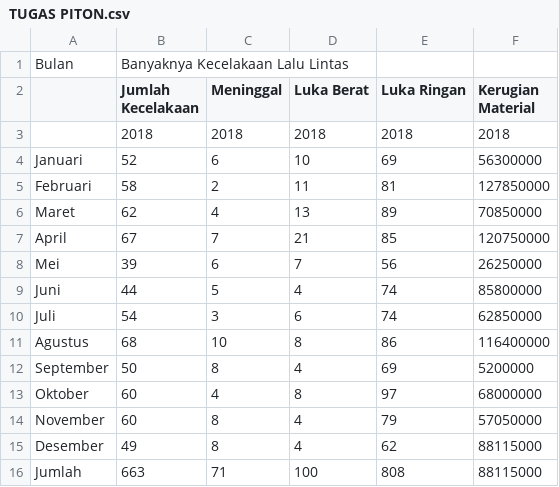
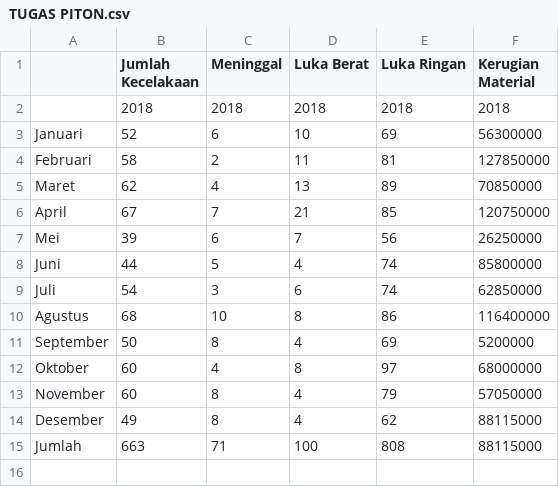
Before and after one commit to 23nofendrimarsa/Komge02, a CSV file: TUGAS PITON.csv, drawn as a sheet.

Commit message:
Update TUGAS PITON.csv

```diff
--- a/TUGAS PITON.csv
+++ b/TUGAS PITON.csv
@@ -1,2 +1 @@
-Bulan;Banyaknya Kecelakaan Lalu Lintas;;;;
 ;Jumlah Kecelakaan;Meninggal;Luka Berat;Luka Ringan;Kerugian Material
```
